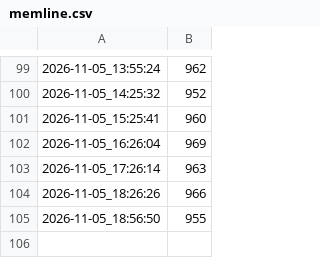
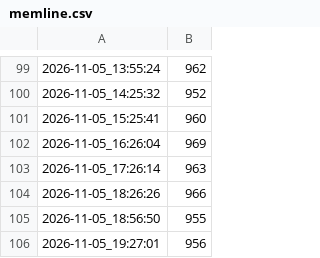
Before and after one commit to AegisFish/fish-garden, a CSV file: logs/memline.csv, drawn as a sheet; only a part is shown, gaps mark what is left out.

```diff
--- a/logs/memline.csv
+++ b/logs/memline.csv
@@ -105 +105,2 @@
 2026-11-05_18:56:50,955
+2026-11-05_19:27:01,956
```
Also changed, not shown: 2 other files.
